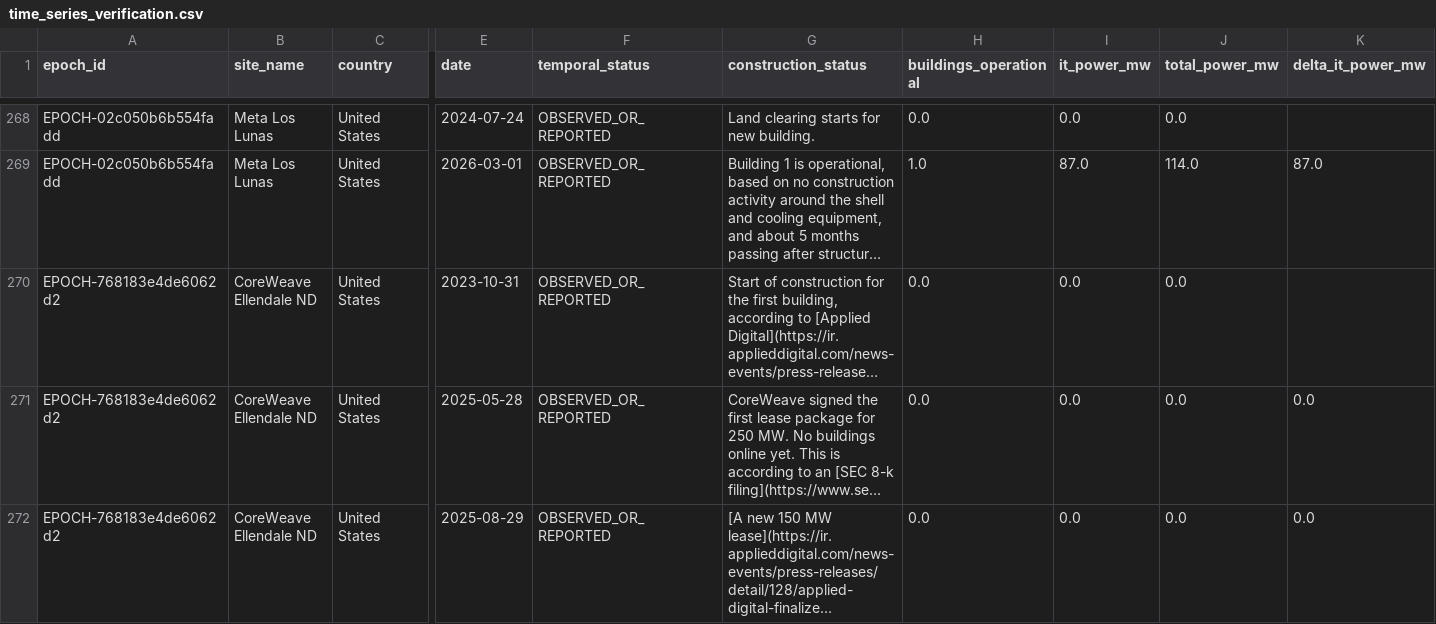
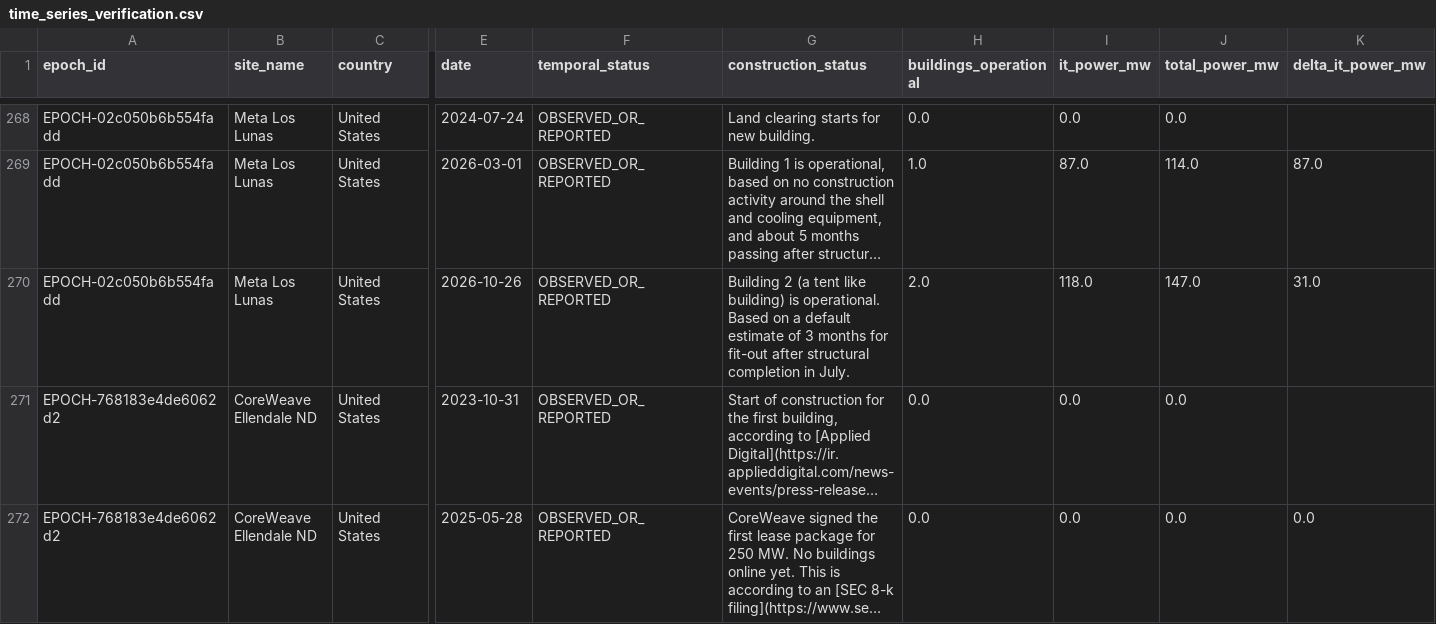
Before and after one commit to AnonRish/continental-load-registry, a CSV file: data/track3/time_series_verification.csv, drawn as a sheet; only a part is shown, gaps mark what is left out; the shorter side is filled out with more unchanged rows; long unchanged cells end in …; rows hold the shown columns only; the diff names each change by its address in the sheet, - before the commit and + after, or states it on an @@ line.

```diff
--- a/data/track3/time_series_verification.csv
+++ b/data/track3/time_series_verification.csv
+row 270: EPOCH-02c050b6b554fadd | Meta Los Lunas | United States | 2026-10-26 | OBSERVED_OR_REPORTED | Building 2 (a tent like building) is operational. Based on a default estimate of 3 months for fit-out after structural completion in July. | 2.0 | 118.0 | 147.0 | 31.0
```
Also changed, not shown: 50 other files.
